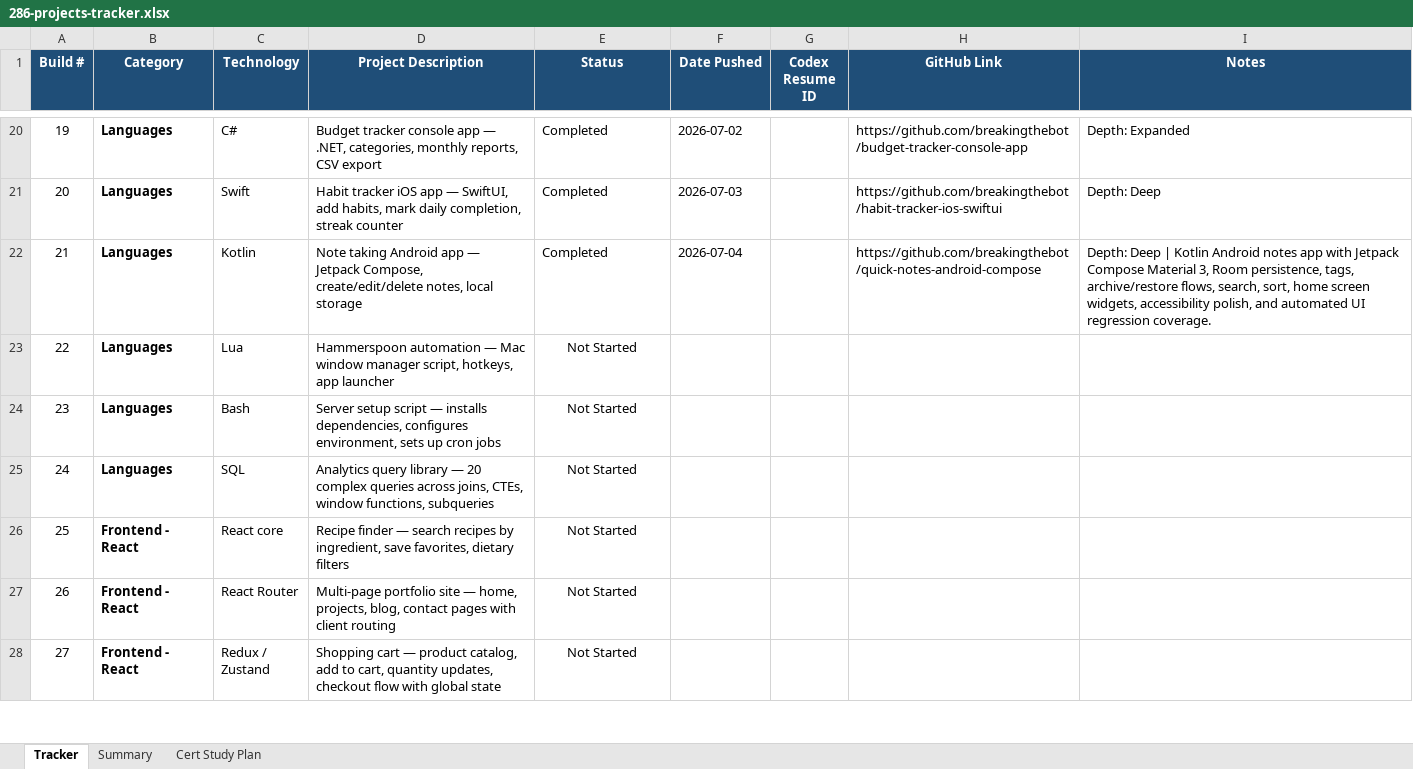
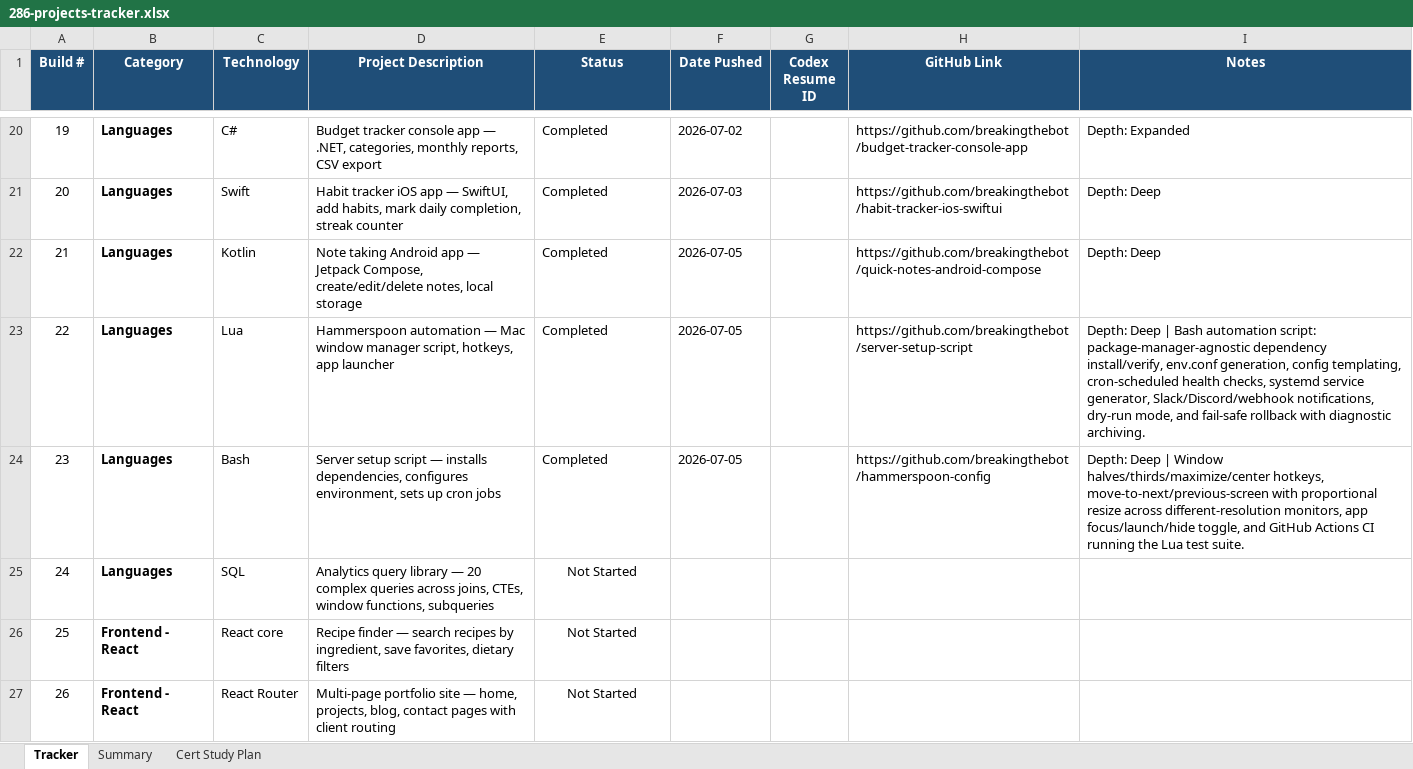
Before and after one commit to breakingthebot/246-builds, an Excel workbook: reference/286-projects-tracker.xlsx, sheet Tracker, drawn as a sheet; only a part is shown, gaps mark what is left out; the shorter side is filled out with more unchanged rows; values as stored, in another font and other column widths than the file's, no borders; conditional formats not drawn; the diff names each change by its address in the sheet, - before the commit and + after, or states it on an @@ line.

Commit message:
Sync builds 22-23 from GitHub, fix build 21's push date
sync-github-builds flagged two public repos untracked in builds.json
(server-setup-script, hammerspoon-config) and a push-date drift on
build 21. Added both as builds 22-23 in actual push order, corrected
build 21's date to match its real GitHub push date, and updated the
tracker workbook to match. audit-builds and sync-github-builds both
pass clean (23/23/23, 0 GitHub drift).

```diff
--- a/reference/286-projects-tracker.xlsx (sheet Tracker)
+++ b/reference/286-projects-tracker.xlsx (sheet Tracker)
-F22 (Date Pushed): 2026-07-04
+F22 (Date Pushed): 2026-07-05
-I22 (Notes): Depth: Deep | Kotlin Android notes app with Jetpack Compose Material 3, Room persistence, tags, archive/restore flows, search, sort, home screen widgets, accessibility polish, and automated UI regression coverage.
+I22 (Notes): Depth: Deep
-E23:E24 (Status): Not Started
+E23:E24 (Status): Completed
-E23:E24 alignment: center
+E23:E24 alignment: left
-F23:F24 (Date Pushed): (empty)
+F23:F24 (Date Pushed): 2026-07-05
-H23 (GitHub Link): (empty)
+H23 (GitHub Link): https://github.com/breakingthebot/server-setup-script
-I23 (Notes): (empty)
+I23 (Notes): Depth: Deep | Bash automation script: package-manager-agnostic dependency install/verify, env.conf generation, config templating, cron-scheduled health checks, systemd service generator, Slack/Discord/webhook notifications, dry-run mode, and fail-safe rollback with diagnostic archiving.
-H24 (GitHub Link): (empty)
+H24 (GitHub Link): https://github.com/breakingthebot/hammerspoon-config
-I24 (Notes): (empty)
+I24 (Notes): Depth: Deep | Window halves/thirds/maximize/center hotkeys, move-to-next/previous-screen with proportional resize across different-resolution monitors, app focus/launch/hide toggle, and GitHub Actions CI running the Lua test suite.
```
Also changed, not shown: 7 other files.
